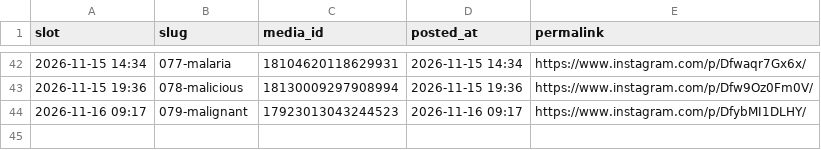
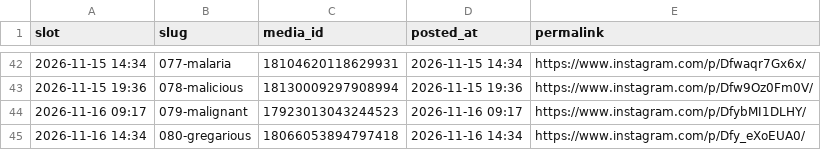
Before and after one commit to martinraja619/carousel-scheduler, a CSV file: posted.csv, drawn as a sheet; only a part is shown, gaps mark what is left out.

```diff
--- a/posted.csv
+++ b/posted.csv
@@ -44 +44,2 @@ slot,slug,media_id,posted_at,permalink
 2026-11-16 09:17,079-malignant,17923013043244523,2026-11-16 09:17,https://www.instagram.com/p/DfybMI1DLHY/
+2026-11-16 14:34,080-gregarious,18066053894797418,2026-11-16 14:34,https://www.instagram.com/p/Dfy_eXoEUA0/
```
